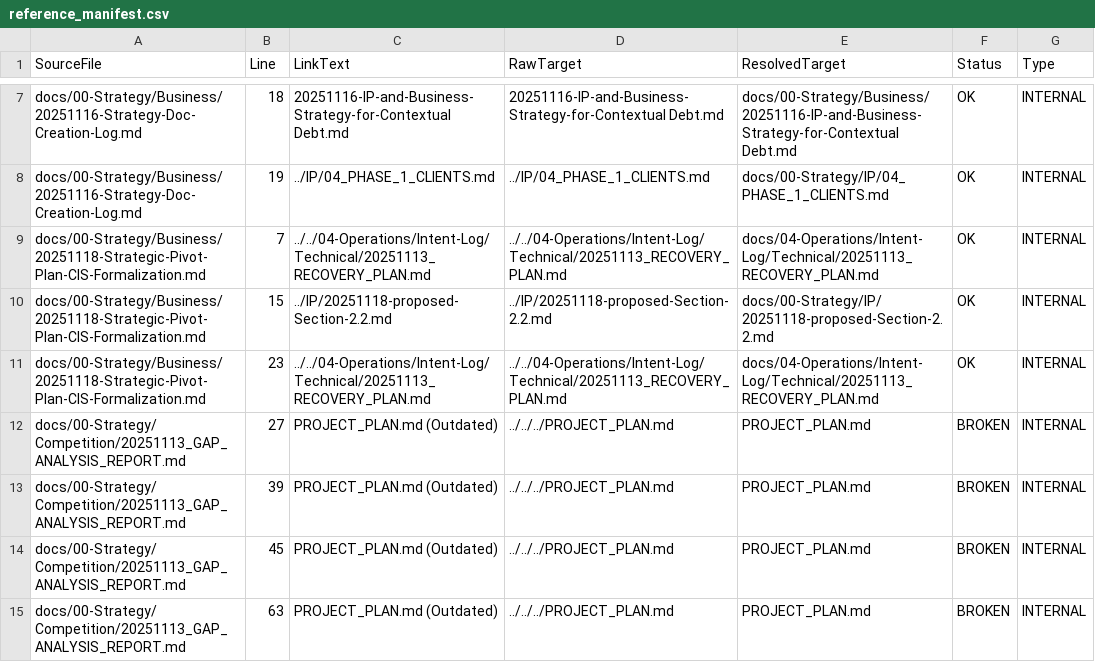
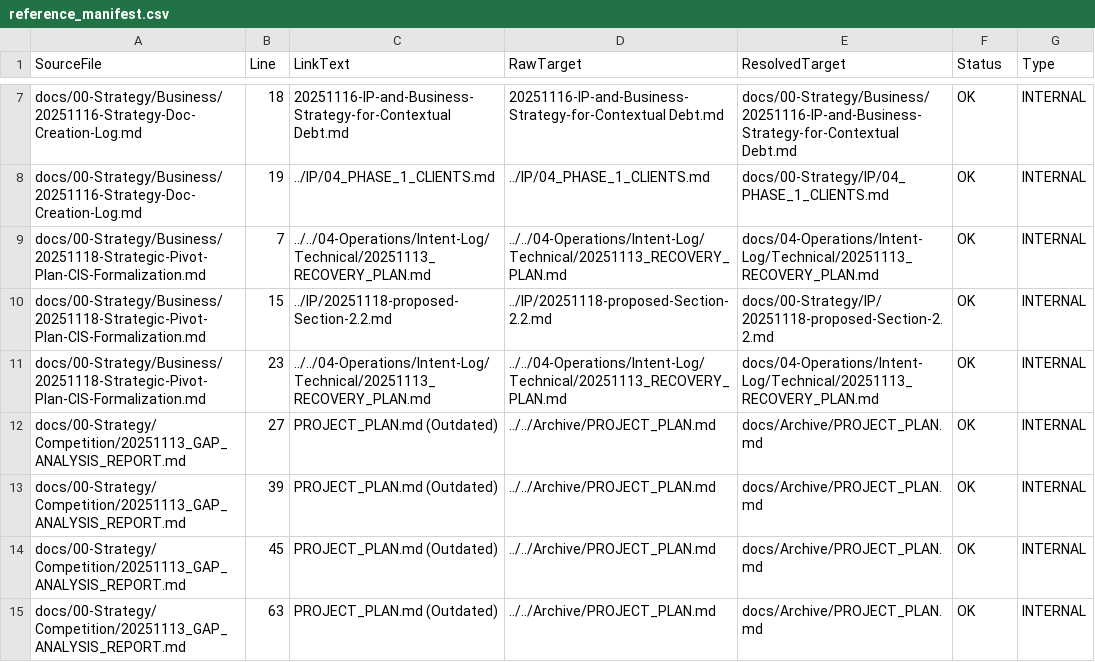
Before and after one commit to joshhickson/LogoMesh, a CSV file: docs/04-Operations/Intent-Log/Technical/reference_manifest.csv, drawn as a sheet; only a part is shown, gaps mark what is left out; the diff covers the shown part only.

```diff
--- a/docs/04-Operations/Intent-Log/Technical/reference_manifest.csv
+++ b/docs/04-Operations/Intent-Log/Technical/reference_manifest.csv
@@ -11,5 +11,5 @@ SourceFile,Line,LinkText,RawTarget,ResolvedTarget,Status,Type
 "docs/00-Strategy/Business/20251118-Strategic-Pivot-Plan-CIS-Formalization.md",23,"../../04-Operations/Intent-Log/Technical/20251113_RECOVERY_PLAN.md","../../04-Operations/Intent-Log/Technical/20251113_RECOVERY_PLAN.md","docs/04-Operations/Intent-Log/Technical/20251113_RECOVERY_PLAN.md",OK,INTERNAL
-"docs/00-Strategy/Competition/20251113_GAP_ANALYSIS_REPORT.md",27,"PROJECT_PLAN.md (Outdated)","../../../PROJECT_PLAN.md","PROJECT_PLAN.md",BROKEN,INTERNAL
-"docs/00-Strategy/Competition/20251113_GAP_ANALYSIS_REPORT.md",39,"PROJECT_PLAN.md (Outdated)","../../../PROJECT_PLAN.md","PROJECT_PLAN.md",BROKEN,INTERNAL
-"docs/00-Strategy/Competition/20251113_GAP_ANALYSIS_REPORT.md",45,"PROJECT_PLAN.md (Outdated)","../../../PROJECT_PLAN.md","PROJECT_PLAN.md",BROKEN,INTERNAL
-"docs/00-Strategy/Competition/20251113_GAP_ANALYSIS_REPORT.md",63,"PROJECT_PLAN.md (Outdated)","../../../PROJECT_PLAN.md","PROJECT_PLAN.md",BROKEN,INTERNAL
+"docs/00-Strategy/Competition/20251113_GAP_ANALYSIS_REPORT.md",27,"PROJECT_PLAN.md (Outdated)","../../Archive/PROJECT_PLAN.md","docs/Archive/PROJECT_PLAN.md",OK,INTERNAL
+"docs/00-Strategy/Competition/20251113_GAP_ANALYSIS_REPORT.md",39,"PROJECT_PLAN.md (Outdated)","../../Archive/PROJECT_PLAN.md","docs/Archive/PROJECT_PLAN.md",OK,INTERNAL
+"docs/00-Strategy/Competition/20251113_GAP_ANALYSIS_REPORT.md",45,"PROJECT_PLAN.md (Outdated)","../../Archive/PROJECT_PLAN.md","docs/Archive/PROJECT_PLAN.md",OK,INTERNAL
+"docs/00-Strategy/Competition/20251113_GAP_ANALYSIS_REPORT.md",63,"PROJECT_PLAN.md (Outdated)","../../Archive/PROJECT_PLAN.md","docs/Archive/PROJECT_PLAN.md",OK,INTERNAL
```
Also changed, not shown: 4 added rows and 86 edited cells elsewhere in this file, 8 other files.
